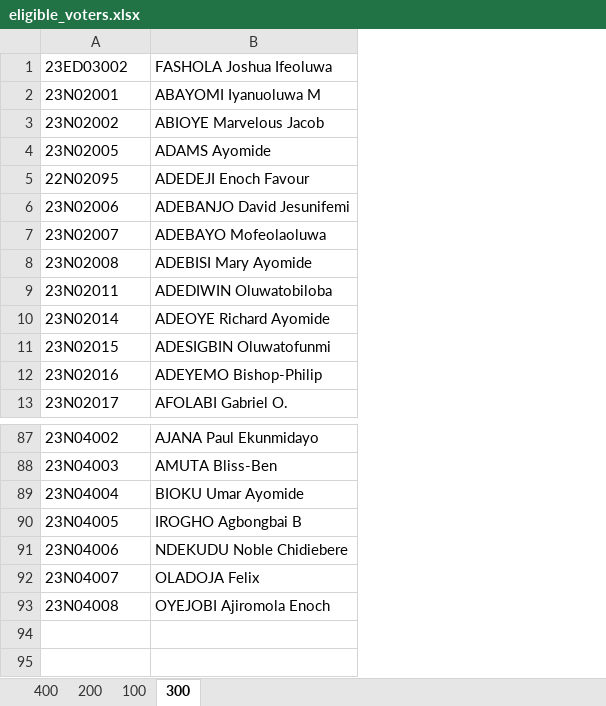
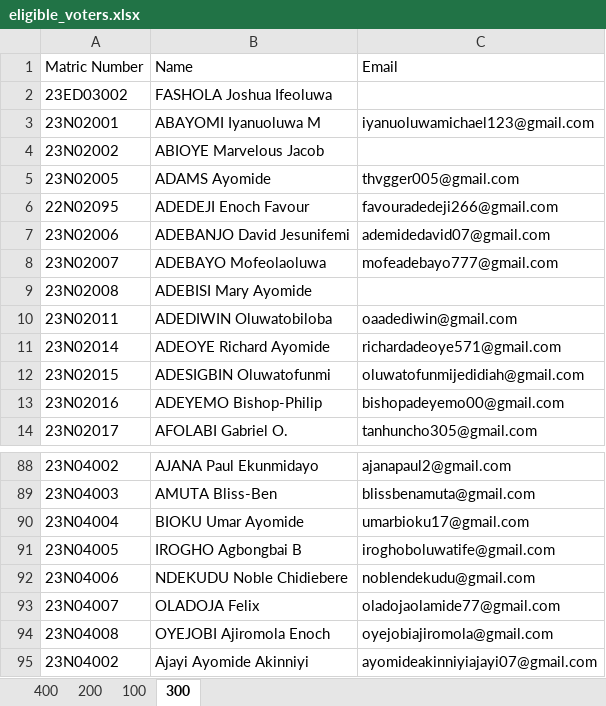
Before and after one commit to Nwowo001/E-voting-system, an Excel workbook: Backend/eligible_voters.xlsx, sheet 300, drawn as a sheet; only a part is shown, gaps mark what is left out; values as stored, in another font and other column widths than the file's, no borders; addresses are those after the commit; the diff names each change by its address in the sheet, - before the commit and + after, or states it on an @@ line.

Commit message:
feat: enhance user registration and verification process
- Updated userController to load eligible voters from an Excel file, including email and alternative matric number.
- Implemented email domain validation during signup to restrict registration to allowed domains.
- Enforced that users must register with their official email if it exists in the eligible voters list.
- Improved login functionality to resolve matric numbers based on the official matric from the eligible voters list.
- Enhanced the verifyMatric endpoint to return additional user information including email and official matric number.
- Added a new script to parse and merge student data from a raw text format into the eligible voters Excel file.
- Updated the Login component to handle email locking based on verification status.

```diff
--- a/Backend/eligible_voters.xlsx (sheet 300)
+++ b/Backend/eligible_voters.xlsx (sheet 300)
+column C, rows 3-14: iyanuoluwamichael123@gmail.com |  | thvgger005@gmail.com | favouradedeji266@gmail.com | ademidedavid07@gmail.com | mofeadebayo777@gmail.com |  | oaadediwin@gmail.com | richardadeoye571@gmail.com | oluwatofunmijedidiah@gmail.com | bishopadeyemo00@gmail.com | tanhuncho305@gmail.com; rows 88-94: ajanapaul2@gmail.com | blissbenamuta@gmail.com | umarbioku17@gmail.com | iroghoboluwatife@gmail.com | noblendekudu@gmail.com | oladojaolamide77@gmail.com | oyejobiajiromola@gmail.com
+row 1: Matric Number | Name | Email
+row 95: 23N04002 | Ajayi Ayomide Akinniyi | ayomideakinniyiajayi07@gmail.com
```
Also changed, not shown: sheet 100, sheet 200, sheet 400, 3 other files.
